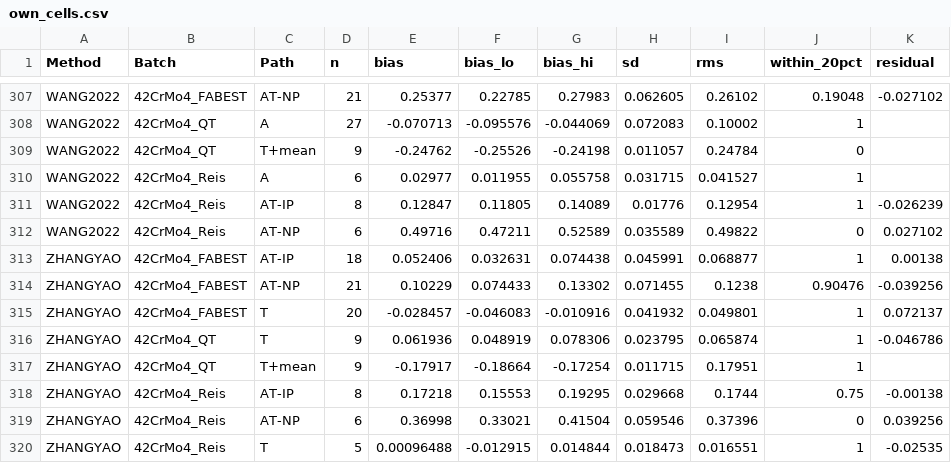
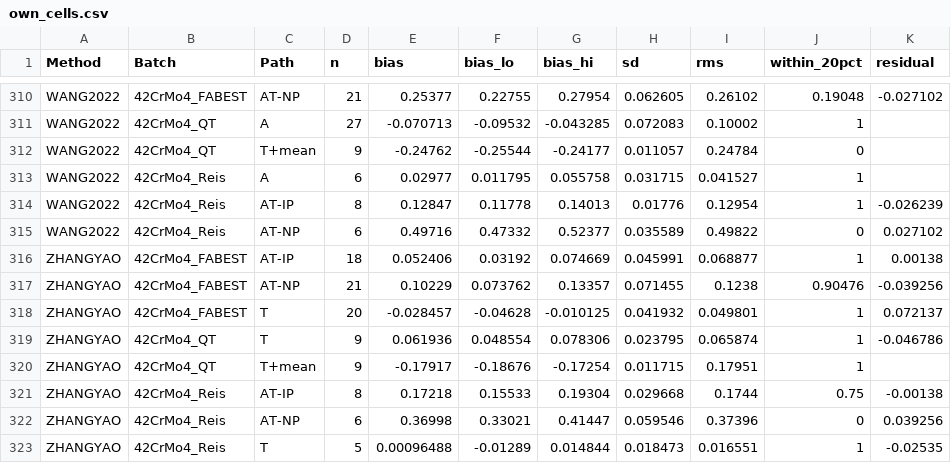
Before and after one commit to aakay90/multiaxial-fatigue, a CSV file: examples/data/batch_comparison/42CrMo4/own_cells.csv, drawn as a sheet; only a part is shown, gaps mark what is left out; addresses are those after the commit; the diff covers the shown part only; the diff names each change by its address in the sheet, - before the commit and + after, or states it on an @@ line.

```diff
--- a/examples/data/batch_comparison/42CrMo4/own_cells.csv
+++ b/examples/data/batch_comparison/42CrMo4/own_cells.csv
-F310 (bias_lo): 0.22785
+F310 (bias_lo): 0.22755
-G310 (bias_hi): 0.27983
+G310 (bias_hi): 0.27954
-F311 (bias_lo): -0.095576
+F311 (bias_lo): -0.09532
-G311 (bias_hi): -0.044069
+G311 (bias_hi): -0.043285
-F312 (bias_lo): -0.25526
+F312 (bias_lo): -0.25544
-G312 (bias_hi): -0.24198
+G312 (bias_hi): -0.24177
-F313 (bias_lo): 0.011955
+F313 (bias_lo): 0.011795
-F314 (bias_lo): 0.11805
+F314 (bias_lo): 0.11778
-G314 (bias_hi): 0.14089
+G314 (bias_hi): 0.14013
-F315 (bias_lo): 0.47211
+F315 (bias_lo): 0.47332
-G315 (bias_hi): 0.52589
+G315 (bias_hi): 0.52377
-F316 (bias_lo): 0.032631
+F316 (bias_lo): 0.03192
-G316 (bias_hi): 0.074438
+G316 (bias_hi): 0.074669
-F317 (bias_lo): 0.074433
+F317 (bias_lo): 0.073762
-G317 (bias_hi): 0.13302
+G317 (bias_hi): 0.13357
-F318 (bias_lo): -0.046083
+F318 (bias_lo): -0.04628
-G318 (bias_hi): -0.010916
+G318 (bias_hi): -0.010125
-F319 (bias_lo): 0.048919
+F319 (bias_lo): 0.048554
-F320 (bias_lo): -0.18664
+F320 (bias_lo): -0.18676
-F321 (bias_lo): 0.15553
+F321 (bias_lo): 0.15533
-G321 (bias_hi): 0.19295
+G321 (bias_hi): 0.19304
-G322 (bias_hi): 0.41504
+G322 (bias_hi): 0.41447
-F323 (bias_lo): -0.012915
+F323 (bias_lo): -0.01289
```
Also changed, not shown: 3 added rows and 59 edited cells elsewhere in this file, examples/data/batch_comparison/42CrMo4/transfer_cells.csv, 20 other files.
